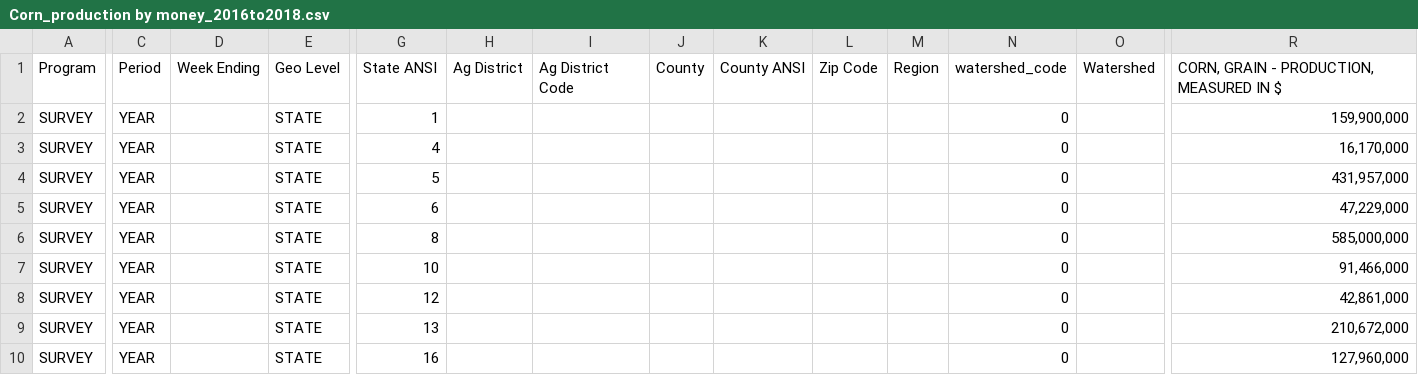
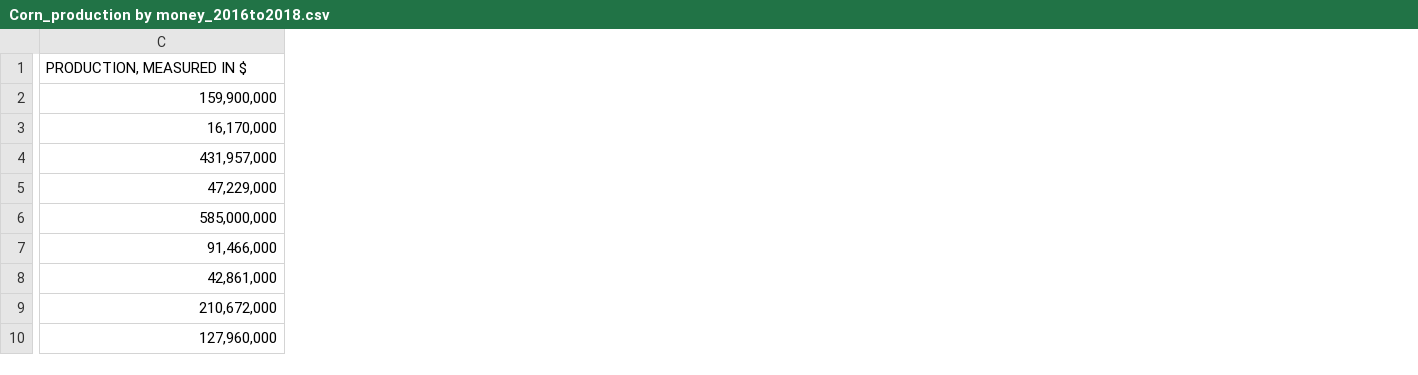
Before and after one commit to millert1023/Project-1---Corn-v.-Weather, a CSV file: Corn_production by money_2016to2018.csv, drawn as a sheet; only a part is shown, gaps mark what is left out; removed rows and columns are numbered as before the commit, all else as after; rows hold the shown columns only; the diff covers the shown part only; the diff names each change by its address in the sheet, - before the commit and + after, or states it on an @@ line.

```diff
--- a/Corn_production by money_2016to2018.csv
+++ b/Corn_production by money_2016to2018.csv
-column A, rows 2-10: all SURVEY
-column C, rows 2-10: all YEAR
-column D, empty
-column E, rows 2-10: all STATE
-column G, rows 2-10: 1 | 4 | 5 | 6 | 8 | 10 | 12 | 13 | 16
-column H, empty
-column I, empty
-column J, empty
-column K, empty
-column L, empty
-column M, empty
-column N, rows 2-10: all 0
-column O, empty
-row 1: Program | Period | Week Ending | Geo Level | State ANSI | Ag District | Ag District Code | County | County ANSI | Zip Code | Region | watershed_code | Watershed | CORN, GRAIN - PRODUCTION, MEASURED IN $
+row 1: PRODUCTION, MEASURED IN $
```
Also changed, not shown: 2 removed columns elsewhere in this file, Corn_ear_cnt_2016to2018.csv, Corn_production_2016to2018.csv, 2 other files.
